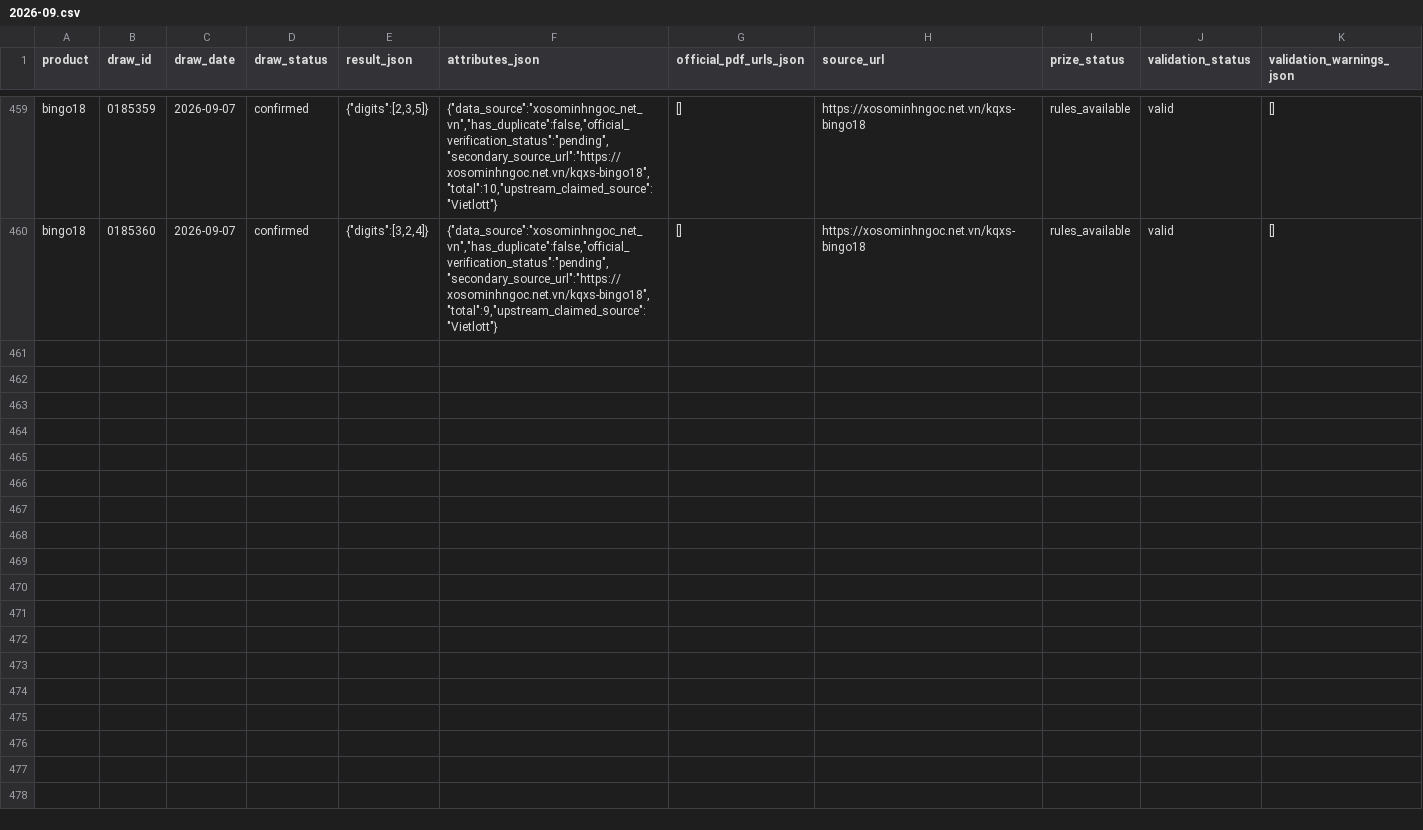
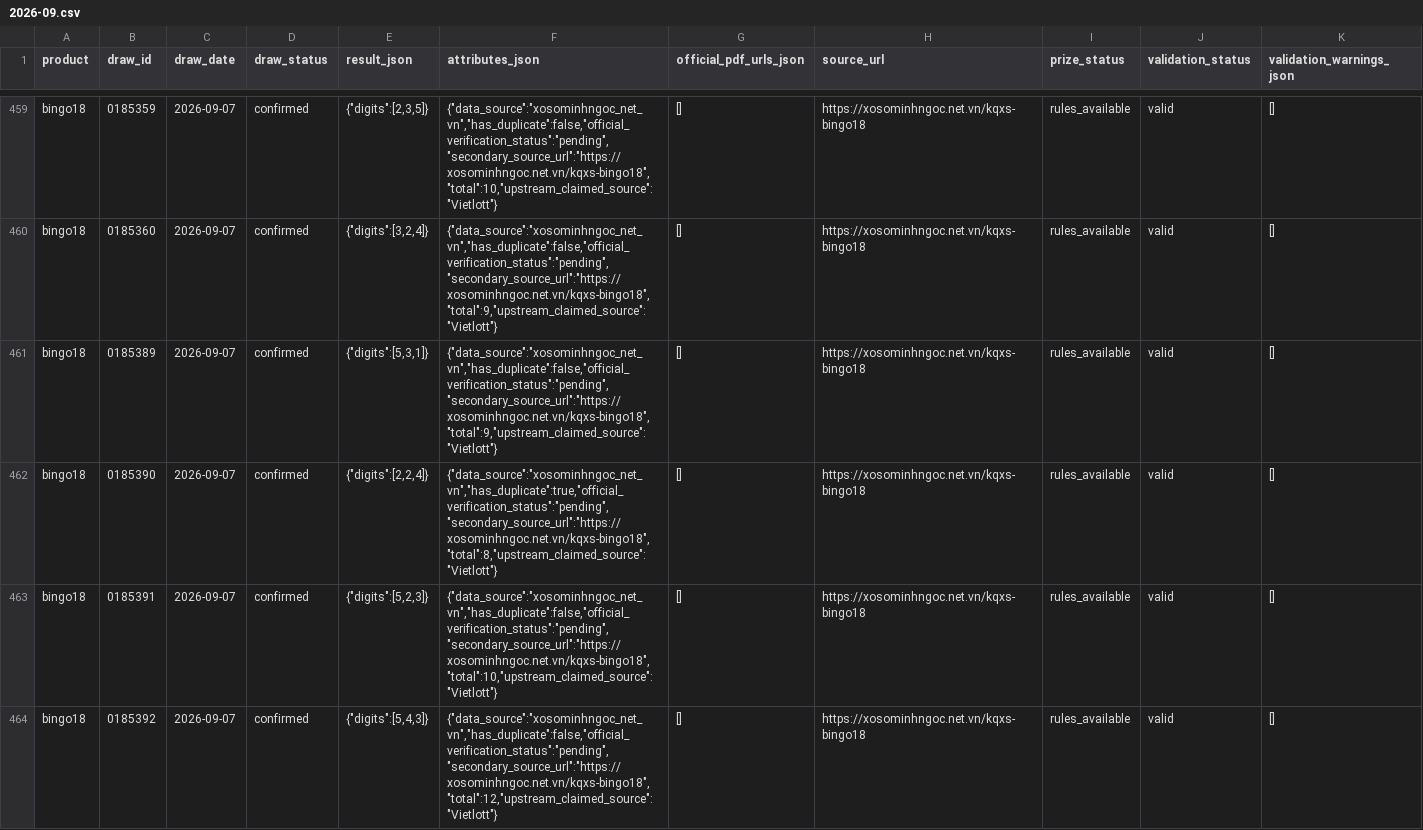
Before and after one commit to NhanAZ-Data/vietlott-research, a CSV file: datasets/draws/bingo18/2026-09.csv, drawn as a sheet; only a part is shown, gaps mark what is left out; rows hold the shown columns only; the diff covers the shown part only; the diff names each change by its address in the sheet, - before the commit and + after, or states it on an @@ line.

```diff
--- a/datasets/draws/bingo18/2026-09.csv
+++ b/datasets/draws/bingo18/2026-09.csv
+row 461: bingo18 | 0185389 | 2026-09-07 | confirmed | {"digits":[5,3,1]} | {"data_source":"xosominhngoc_net_vn","has_duplicate":false,"official_verification_status":"pending","secondary_source_url":"https://xosominhngoc.net.vn/kqxs-bingo18","total":9,"upstream_claimed_source":"Vietlott"} | [] | https://xosominhngoc.net.vn/kqxs-bingo18 | rules_available | valid | []
+row 462: bingo18 | 0185390 | 2026-09-07 | confirmed | {"digits":[2,2,4]} | {"data_source":"xosominhngoc_net_vn","has_duplicate":true,"official_verification_status":"pending","secondary_source_url":"https://xosominhngoc.net.vn/kqxs-bingo18","total":8,"upstream_claimed_source":"Vietlott"} | [] | https://xosominhngoc.net.vn/kqxs-bingo18 | rules_available | valid | []
+row 463: bingo18 | 0185391 | 2026-09-07 | confirmed | {"digits":[5,2,3]} | {"data_source":"xosominhngoc_net_vn","has_duplicate":false,"official_verification_status":"pending","secondary_source_url":"https://xosominhngoc.net.vn/kqxs-bingo18","total":10,"upstream_claimed_source":"Vietlott"} | [] | https://xosominhngoc.net.vn/kqxs-bingo18 | rules_available | valid | []
+row 464: bingo18 | 0185392 | 2026-09-07 | confirmed | {"digits":[5,4,3]} | {"data_source":"xosominhngoc_net_vn","has_duplicate":false,"official_verification_status":"pending","secondary_source_url":"https://xosominhngoc.net.vn/kqxs-bingo18","total":12,"upstream_claimed_source":"Vietlott"} | [] | https://xosominhngoc.net.vn/kqxs-bingo18 | rules_available | valid | []
```
Also changed, not shown: 11 added rows elsewhere in this file, 4 other files.
